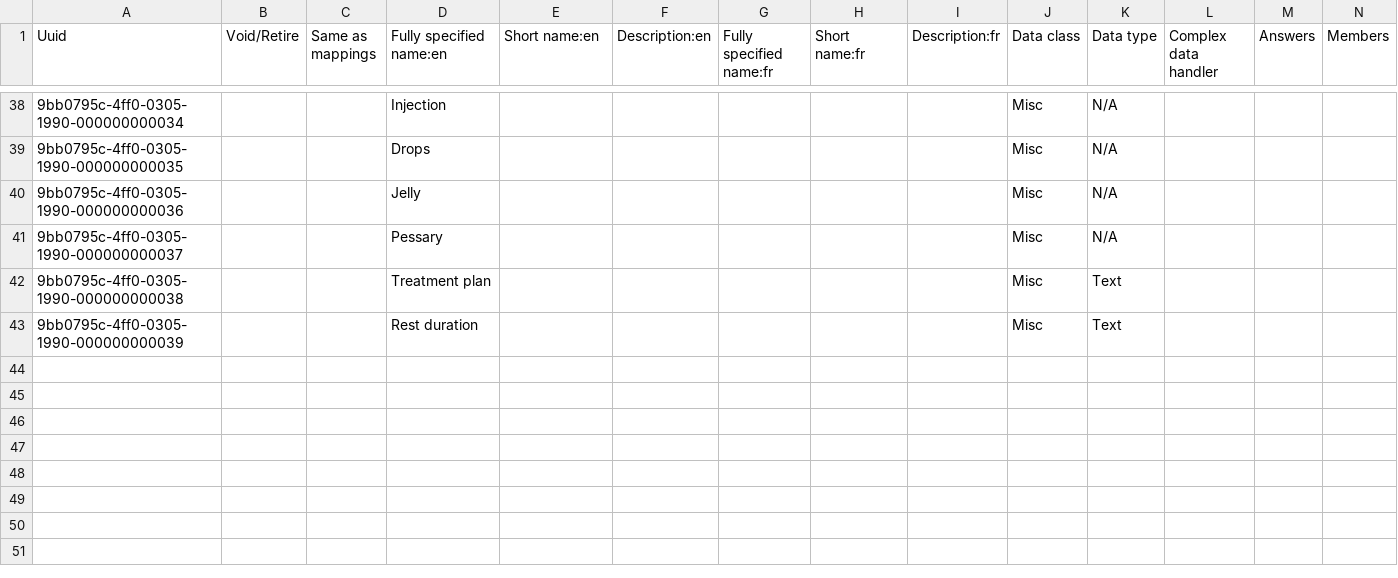
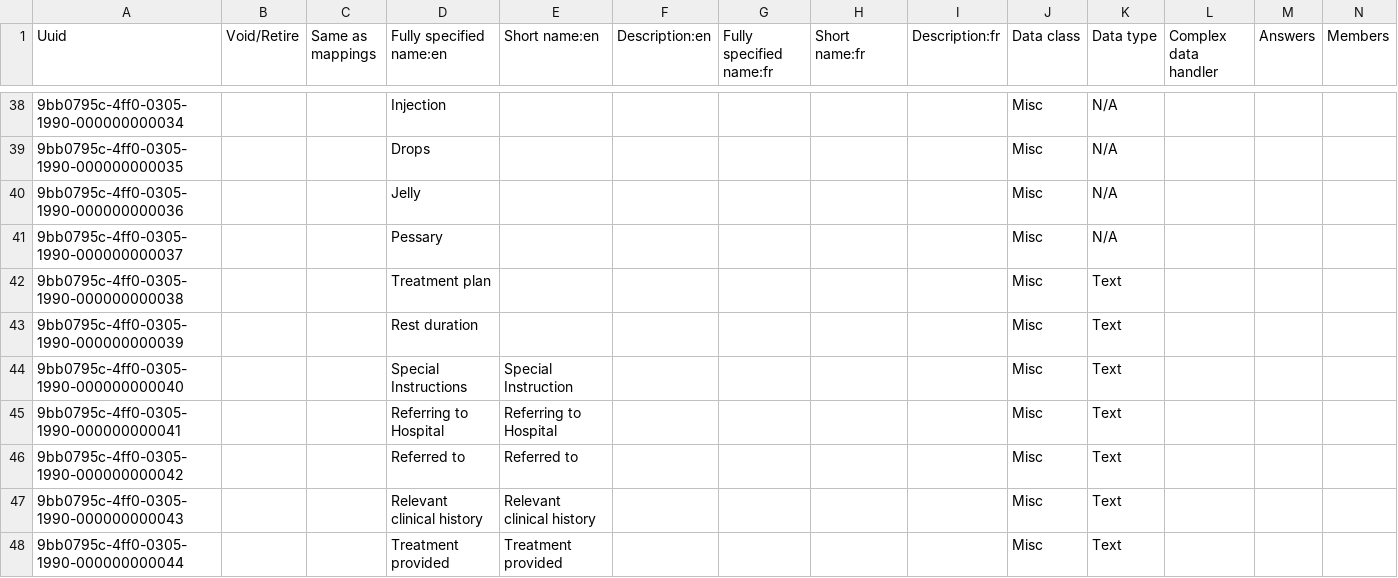
Before and after one commit to Bahmni/clinic-config, a CSV file: masterdata/configuration/concepts/defaultFormConcepts.csv, drawn as a sheet; only a part is shown, gaps mark what is left out; rows hold the shown columns only; the diff names each change by its address in the sheet, - before the commit and + after, or states it on an @@ line.

```diff
--- a/masterdata/configuration/concepts/defaultFormConcepts.csv
+++ b/masterdata/configuration/concepts/defaultFormConcepts.csv
+row 44: 9bb0795c-4ff0-0305-1990-000000000040 |  |  | Special Instructions | Special Instruction |  |  |  |  | Misc | Text
+row 45: 9bb0795c-4ff0-0305-1990-000000000041 |  |  | Referring to Hospital | Referring to Hospital |  |  |  |  | Misc | Text
+row 46: 9bb0795c-4ff0-0305-1990-000000000042 |  |  | Referred to | Referred to |  |  |  |  | Misc | Text
+row 47: 9bb0795c-4ff0-0305-1990-000000000043 |  |  | Relevant clinical history | Relevant clinical history |  |  |  |  | Misc | Text
+row 48: 9bb0795c-4ff0-0305-1990-000000000044 |  |  | Treatment provided | Treatment provided |  |  |  |  | Misc | Text
```
Also changed, not shown: 5 other files.
